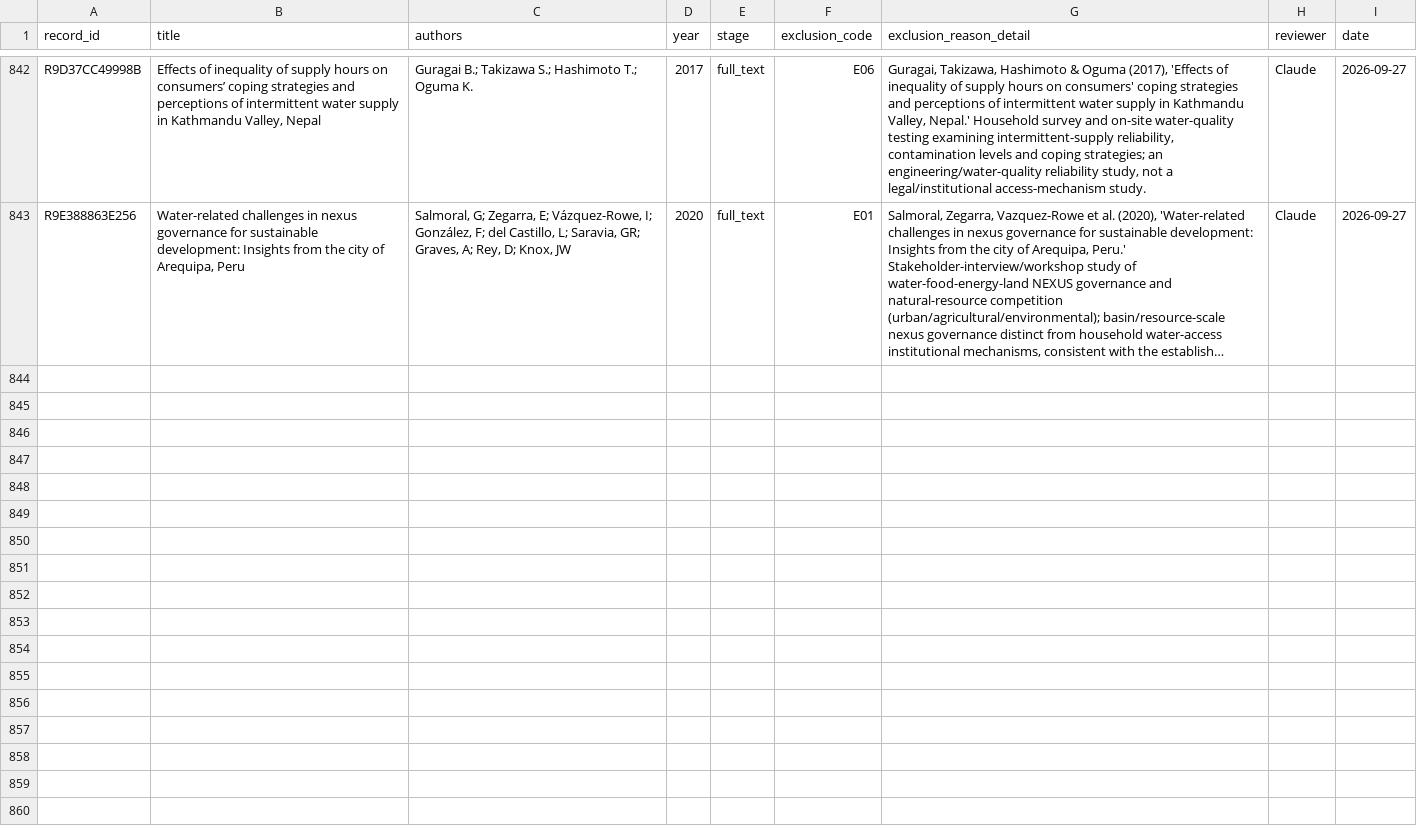
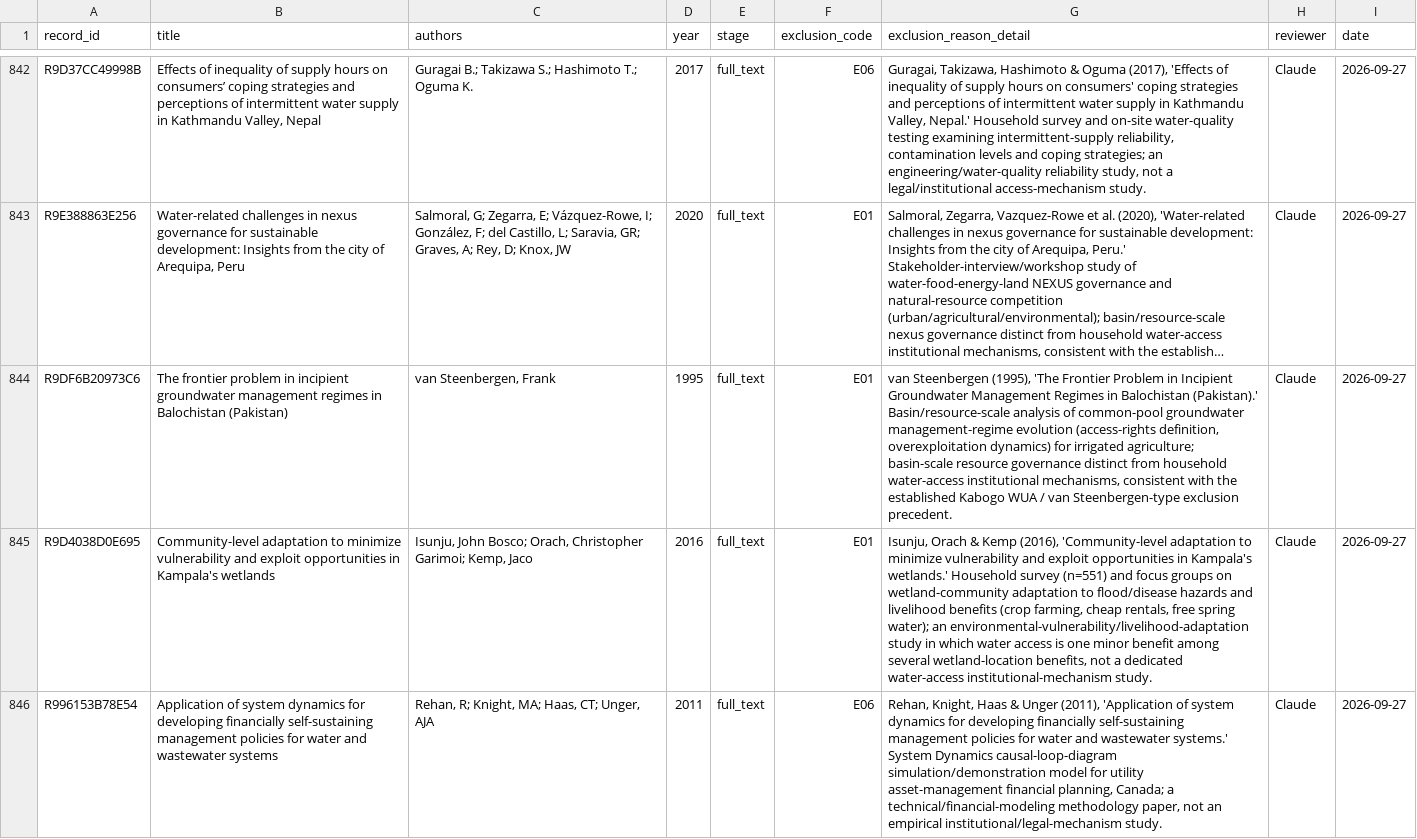
Before and after one commit to jrklaus8/water-law-dataset, a CSV file: legal-last-mile-systematic-review/02_screening/exclusion_log/exclusion_log.csv, drawn as a sheet; only a part is shown, gaps mark what is left out; long unchanged cells end in …; the diff names each change by its address in the sheet, - before the commit and + after, or states it on an @@ line.

```diff
--- a/legal-last-mile-systematic-review/02_screening/exclusion_log/exclusion_log.csv
+++ b/legal-last-mile-systematic-review/02_screening/exclusion_log/exclusion_log.csv
+row 844: R9DF6B20973C6 | The frontier problem in incipient groundwater management regimes in Balochistan (Pakistan) | van Steenbergen, Frank | 1995 | full_text | E01 | van Steenbergen (1995), 'The Frontier Problem in Incipient Groundwater Management Regimes in Balochistan (Pakistan).' Basin/resource-scale analysis of common-pool groundwater management-regime evolution (access-rights definition, overexploitation dynamics) for irrigated agriculture; basin-scale resource governance distinct from household water-access institutional mechanisms, consistent with the established Kabogo WUA / van Steenbergen-type exclusion precedent. | Claude | 2026-09-27
+row 845: R9D4038D0E695 | Community-level adaptation to minimize vulnerability and exploit opportunities in Kampala's wetlands | Isunju, John Bosco; Orach, Christopher Garimoi; Kemp, Jaco | 2016 | full_text | E01 | Isunju, Orach & Kemp (2016), 'Community-level adaptation to minimize vulnerability and exploit opportunities in Kampala's wetlands.' Household survey (n=551) and focus groups on wetland-community adaptation to flood/disease hazards and livelihood benefits (crop farming, cheap rentals, free spring water); an environmental-vulnerability/livelihood-adaptation study in which water access is one minor benefit among several wetland-location benefits, not a dedicated water-access institutional-mechanism study. | Claude | 2026-09-27
+row 846: R996153B78E54 | Application of system dynamics for developing financially self-sustaining management policies for water and wastewater systems | Rehan, R; Knight, MA; Haas, CT; Unger, AJA | 2011 | full_text | E06 | Rehan, Knight, Haas & Unger (2011), 'Application of system dynamics for developing financially self-sustaining management policies for water and wastewater systems.' System Dynamics causal-loop-diagram simulation/demonstration model for utility asset-management financial planning, Canada; a technical/financial-modeling methodology paper, not an empirical institutional/legal-mechanism study. | Claude | 2026-09-27
```
Also changed, not shown: legal-last-mile-systematic-review/02_screening/full_text/full_text_retrieval_queue.csv, legal-last-mile-systematic-review/05_analysis/descriptive/evidence_map.csv, 7 other files.
